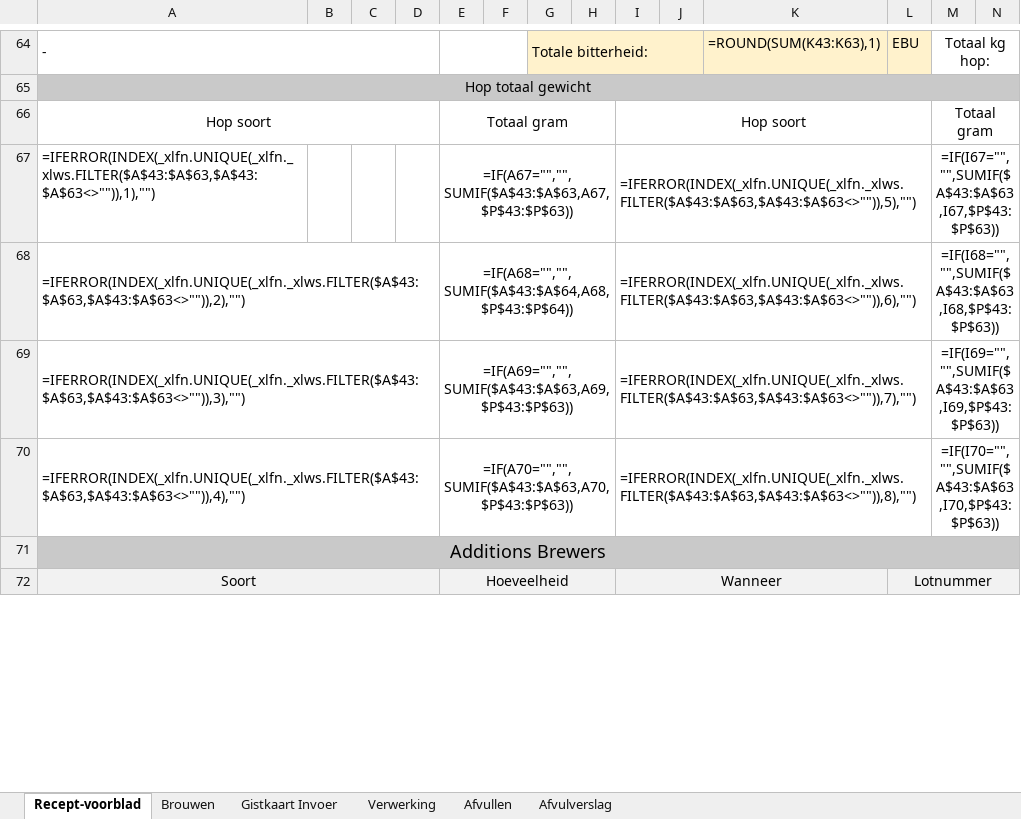
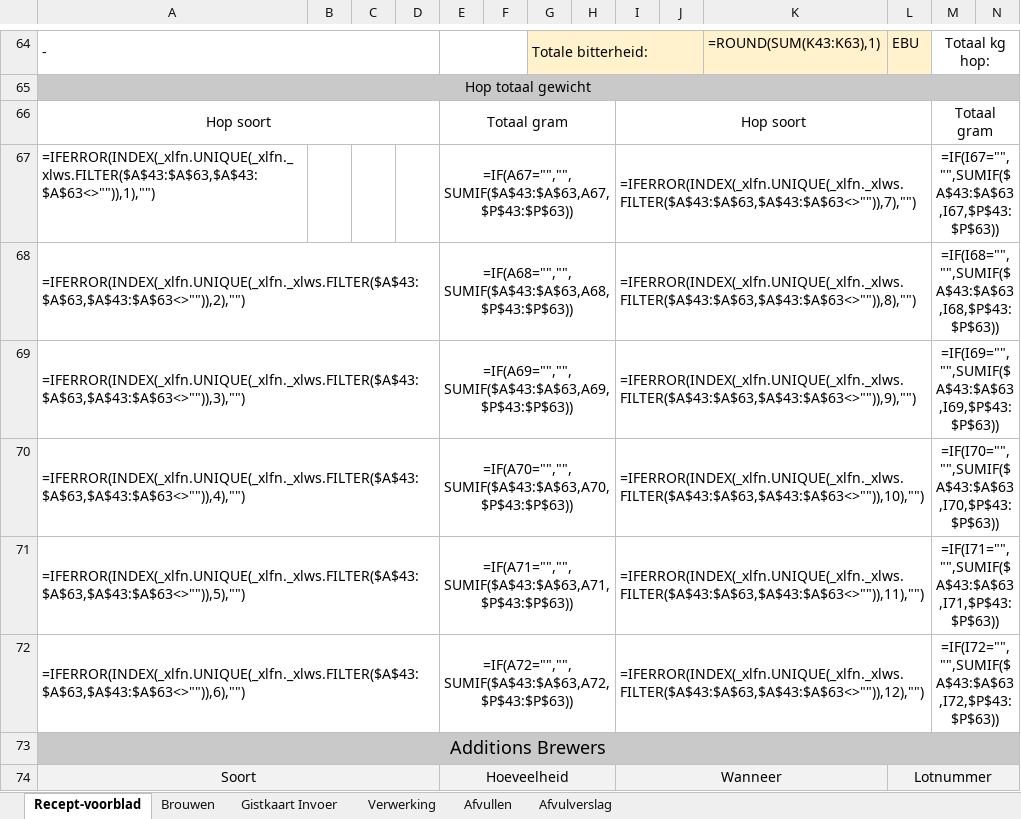
Before and after one commit to Jaap-Jopen/Jopen_Batch_Database, an Excel workbook: batchrapport-generator/Batchrapport_sjabloon.xlsx, sheet Recept-voorblad, drawn as a sheet; only a part is shown, gaps mark what is left out; values as stored, in another font and other column widths than the file's, no borders; formulas without a stored value are shown as written; conditional formats not drawn; rows hold the shown columns only; the diff names each change by its address in the sheet, - before the commit and + after, or states it on an @@ line.

```diff
--- a/batchrapport-generator/Batchrapport_sjabloon.xlsx (sheet Recept-voorblad)
+++ b/batchrapport-generator/Batchrapport_sjabloon.xlsx (sheet Recept-voorblad)
-I67: =IFERROR(INDEX(_xlfn.UNIQUE(_xlfn._xlws.FILTER($A$43:$A$63,$A$43:$A$63<>"")),5),"")
+I67: =IFERROR(INDEX(_xlfn.UNIQUE(_xlfn._xlws.FILTER($A$43:$A$63,$A$43:$A$63<>"")),7),"")
-E68: =IF(A68="","",SUMIF($A$43:$A$64,A68,$P$43:$P$64))
+E68: =IF(A68="","",SUMIF($A$43:$A$63,A68,$P$43:$P$63))
-I68: =IFERROR(INDEX(_xlfn.UNIQUE(_xlfn._xlws.FILTER($A$43:$A$63,$A$43:$A$63<>"")),6),"")
+I68: =IFERROR(INDEX(_xlfn.UNIQUE(_xlfn._xlws.FILTER($A$43:$A$63,$A$43:$A$63<>"")),8),"")
-I69: =IFERROR(INDEX(_xlfn.UNIQUE(_xlfn._xlws.FILTER($A$43:$A$63,$A$43:$A$63<>"")),7),"")
+I69: =IFERROR(INDEX(_xlfn.UNIQUE(_xlfn._xlws.FILTER($A$43:$A$63,$A$43:$A$63<>"")),9),"")
-I70: =IFERROR(INDEX(_xlfn.UNIQUE(_xlfn._xlws.FILTER($A$43:$A$63,$A$43:$A$63<>"")),8),"")
+I70: =IFERROR(INDEX(_xlfn.UNIQUE(_xlfn._xlws.FILTER($A$43:$A$63,$A$43:$A$63<>"")),10),"")
+row 71: =IFERROR(INDEX(_xlfn.UNIQUE(_xlfn._xlws.FILTER($A$43:$A$63,$A$43:$A$63<>"")),5),"") |  |  |  | =IF(A71="","",SUMIF($A$43:$A$63,A71,$P$43:$P$63)) |  |  |  | =IFERROR(INDEX(_xlfn.UNIQUE(_xlfn._xlws.FILTER($A$43:$A$63,$A$43:$A$63<>"")),11),"") |  |  |  | =IF(I71="","",SUMIF($A$43:$A$63,I71,$P$43:$P$63))
+row 72: =IFERROR(INDEX(_xlfn.UNIQUE(_xlfn._xlws.FILTER($A$43:$A$63,$A$43:$A$63<>"")),6),"") |  |  |  | =IF(A72="","",SUMIF($A$43:$A$63,A72,$P$43:$P$63)) |  |  |  | =IFERROR(INDEX(_xlfn.UNIQUE(_xlfn._xlws.FILTER($A$43:$A$63,$A$43:$A$63<>"")),12),"") |  |  |  | =IF(I72="","",SUMIF($A$43:$A$63,I72,$P$43:$P$63))
```
Also changed, not shown: sheet Brouwen, sheet Gistkaart Invoer, sheet Verwerking, 5 other files.
